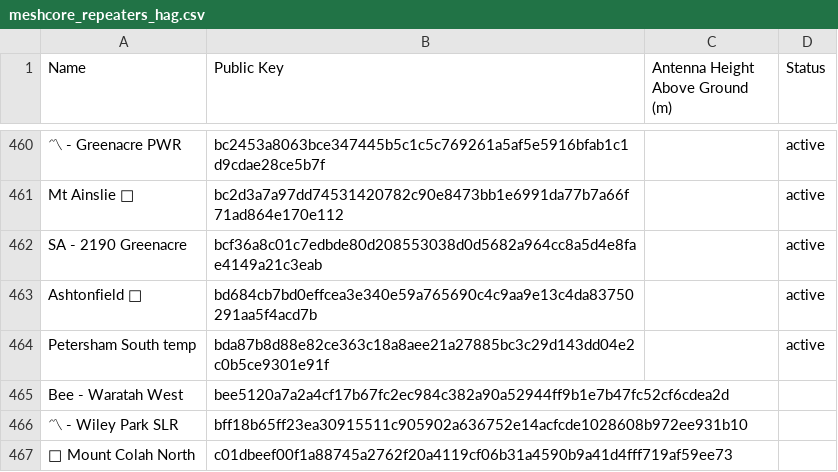
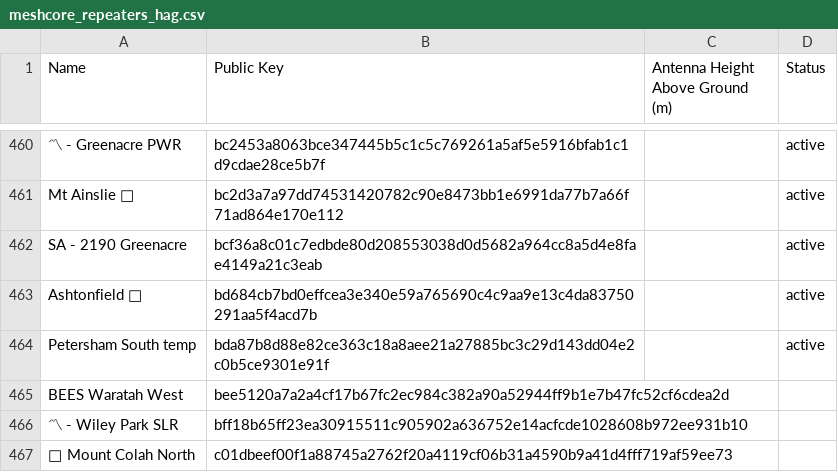
Before and after one commit to craigaup/nswmesh_wiki, a CSV file: data/meshcore_repeaters_hag.csv, drawn as a sheet; only a part is shown, gaps mark what is left out; the diff names each change by its address in the sheet, - before the commit and + after, or states it on an @@ line.

```diff
--- a/data/meshcore_repeaters_hag.csv
+++ b/data/meshcore_repeaters_hag.csv
-A465 (Name): Bee - Waratah West
+A465 (Name): BEES Waratah West
```
Also changed, not shown: 2 other files.
